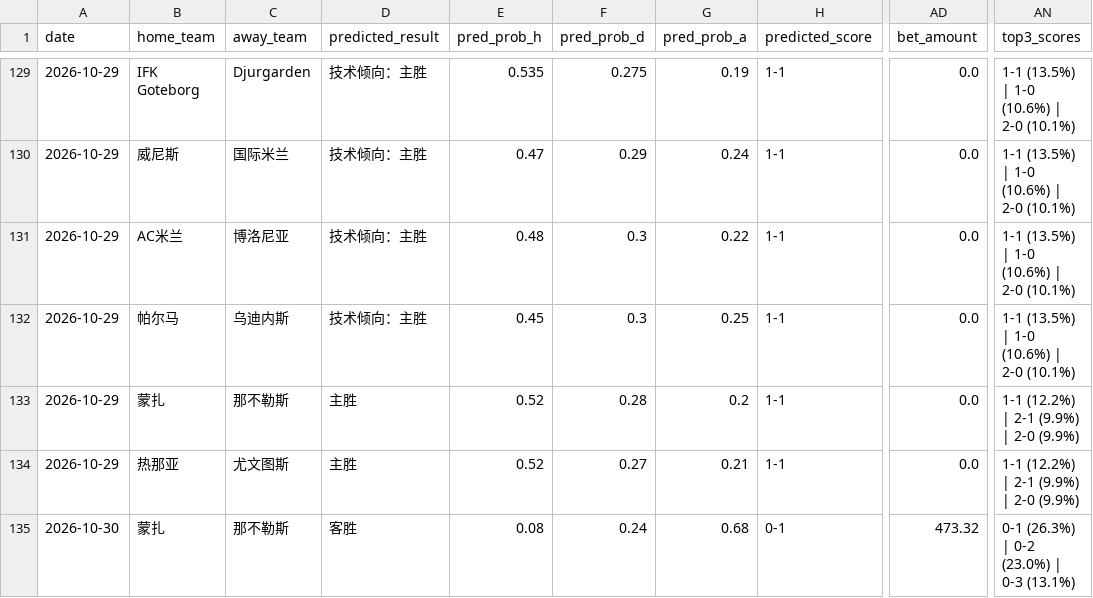
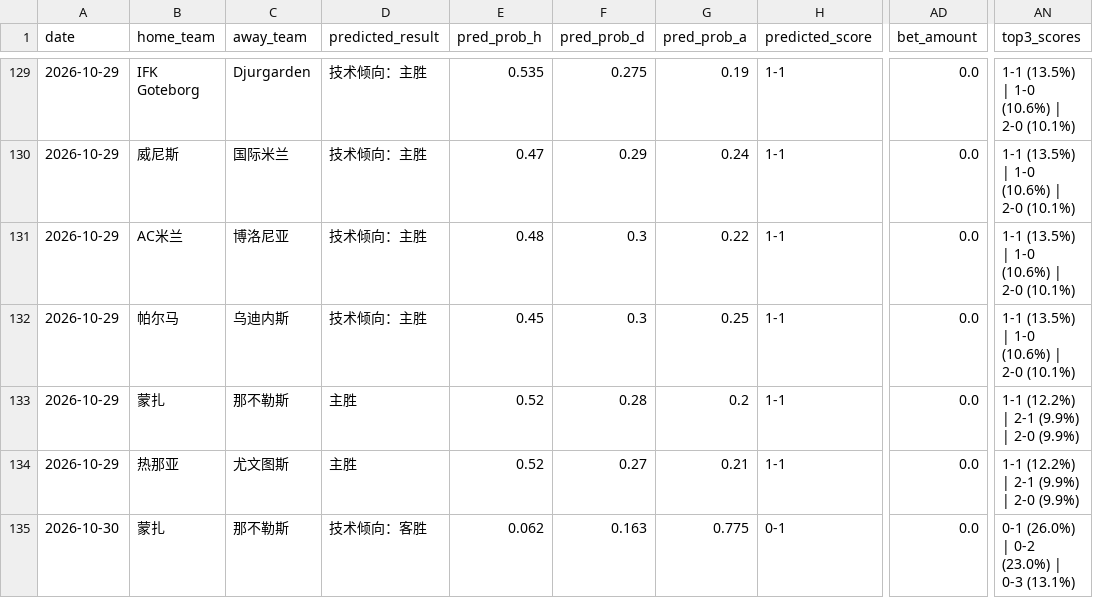
Before and after one commit to kejiqun/epl-prediction, a CSV file: predictions_log.csv, drawn as a sheet; only a part is shown, gaps mark what is left out; the diff names each change by its address in the sheet, - before the commit and + after, or states it on an @@ line.

```diff
--- a/predictions_log.csv
+++ b/predictions_log.csv
-D135 (predicted_result): 客胜
+D135 (predicted_result): 技术倾向：客胜
-E135 (pred_prob_h): 0.08
+E135 (pred_prob_h): 0.062
-F135 (pred_prob_d): 0.24
+F135 (pred_prob_d): 0.163
-G135 (pred_prob_a): 0.68
+G135 (pred_prob_a): 0.775
-AD135 (bet_amount): 473.32
+AD135 (bet_amount): 0.0
-AN135 (top3_scores): 0-1 (26.3%) | 0-2 (23.0%) | 0-3 (13.1%)
+AN135 (top3_scores): 0-1 (26.0%) | 0-2 (23.0%) | 0-3 (13.1%)
```
Also changed, not shown: 2 other files.
